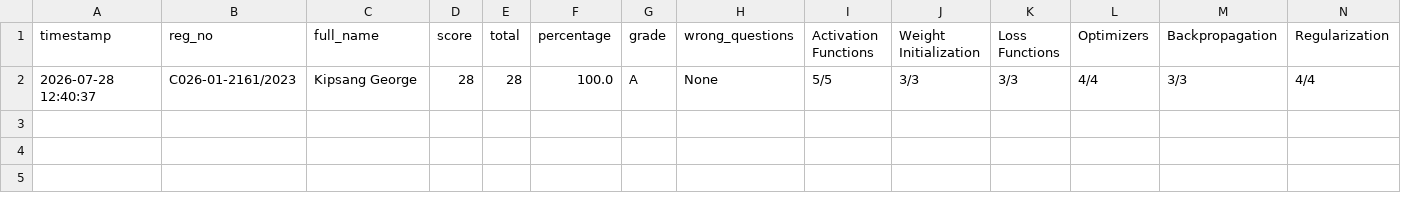
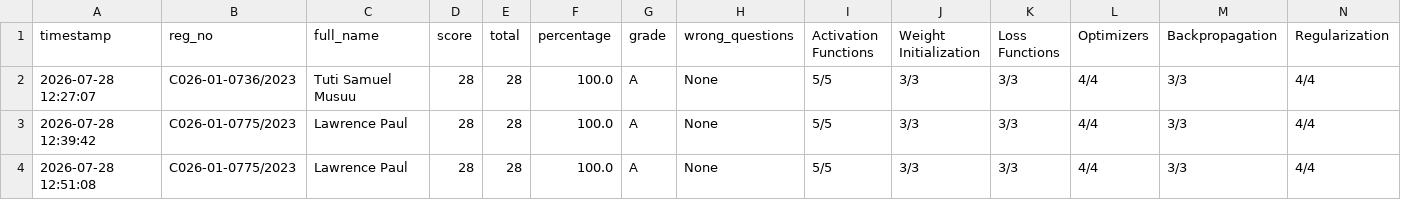
Before and after one commit to sirrom/4th-year-assignments-, a CSV file: lab_results/lab_assessment_results.csv, drawn as a sheet; only a part is shown; addresses are those after the commit; rows hold the shown columns only; the diff names each change by its address in the sheet, - before the commit and + after, or states it on an @@ line.

Commit message:
Result: C026-01-0775/2023 28/28 Grade A

```diff
--- a/lab_results/lab_assessment_results.csv
+++ b/lab_results/lab_assessment_results.csv
+row 2: 2026-07-28 12:27:07 | C026-01-0736/2023 | Tuti Samuel Musuu | 28 | 28 | 100.0 | A | None | 5/5 | 3/3 | 3/3 | 4/4 | 3/3 | 4/4
-A3 (timestamp): 2026-07-28 12:40:37
+A3 (timestamp): 2026-07-28 12:39:42
-B3 (reg_no): C026-01-2161/2023
+B3 (reg_no): C026-01-0775/2023
-C3 (full_name): Kipsang George
+C3 (full_name): Lawrence Paul
+row 4: 2026-07-28 12:51:08 | C026-01-0775/2023 | Lawrence Paul | 28 | 28 | 100.0 | A | None | 5/5 | 3/3 | 3/3 | 4/4 | 3/3 | 4/4
```
